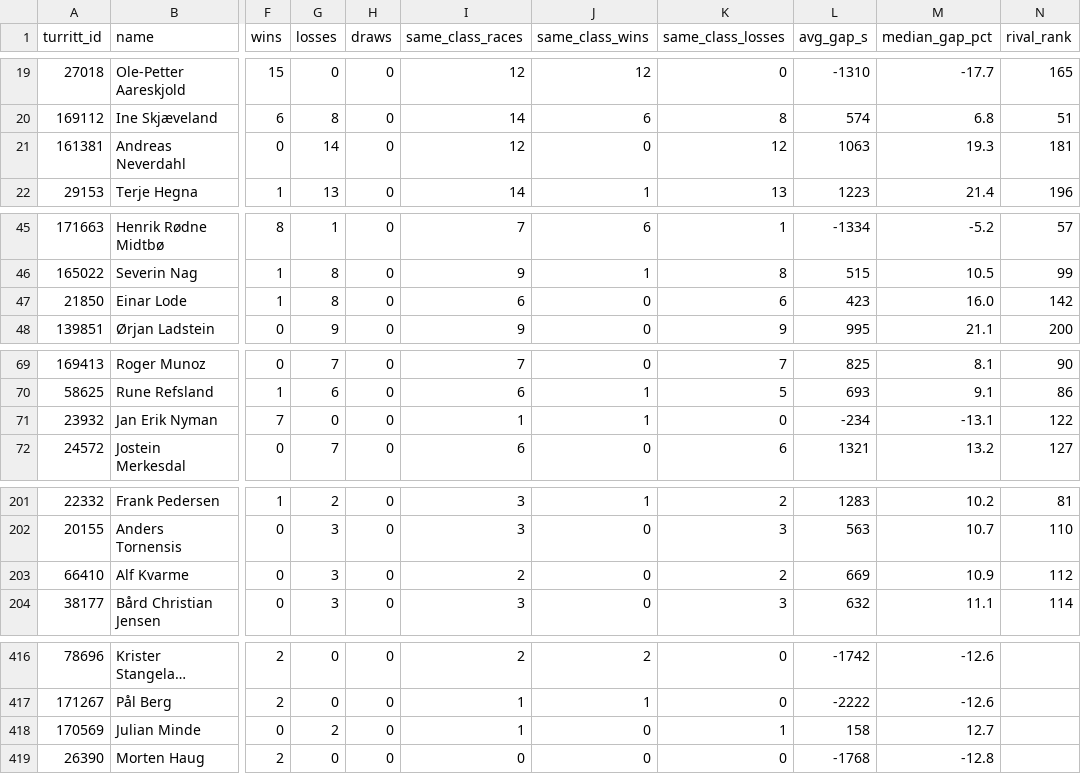
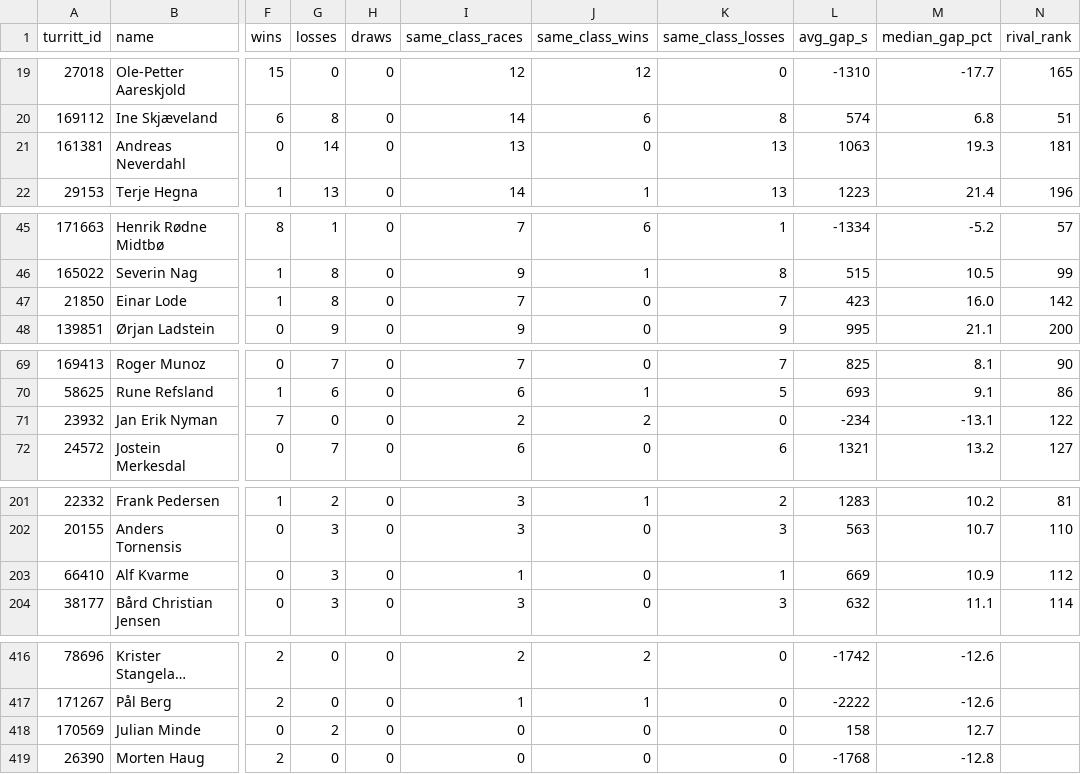
Before and after one commit to croahs/rittresultater, a CSV file: rivals.csv, drawn as a sheet; only a part is shown, gaps mark what is left out; long unchanged cells end in …; the diff covers the shown part only; the diff names each change by its address in the sheet, - before the commit and + after, or states it on an @@ line.

```diff
--- a/rivals.csv
+++ b/rivals.csv
-I21 (same_class_races): 12
+I21 (same_class_races): 13
-K21 (same_class_losses): 12
+K21 (same_class_losses): 13
-I47 (same_class_races): 6
+I47 (same_class_races): 7
-K47 (same_class_losses): 6
+K47 (same_class_losses): 7
-I71 (same_class_races): 1
+I71 (same_class_races): 2
-J71 (same_class_wins): 1
+J71 (same_class_wins): 2
-I203 (same_class_races): 2
+I203 (same_class_races): 1
-K203 (same_class_losses): 2
+K203 (same_class_losses): 1
-I418 (same_class_races): 1
+I418 (same_class_races): 0
-K418 (same_class_losses): 1
+K418 (same_class_losses): 0
```
Also changed, not shown: 31 edited cells elsewhere in this file, race_analysis.csv, 57 other files.
